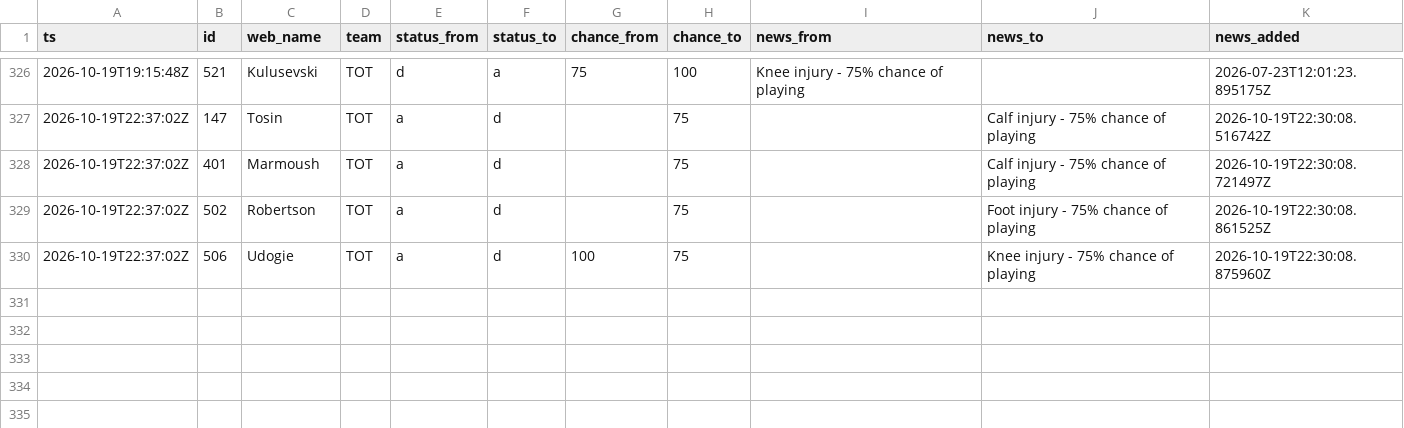
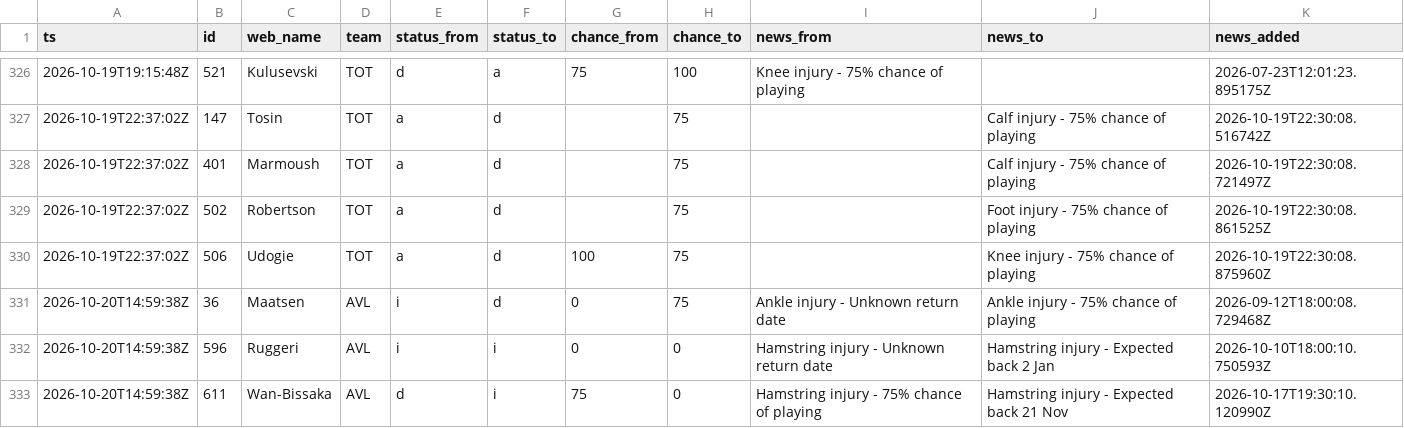
Before and after one commit to nr-jp/fpl-mirror, a CSV file: data/derived/news_log.csv, drawn as a sheet; only a part is shown, gaps mark what is left out.

```diff
--- a/data/derived/news_log.csv
+++ b/data/derived/news_log.csv
@@ -330 +330,4 @@ ts,id,web_name,team,status_from,status_to,chance_from,chance_to,news_from,news_t
 2026-10-19T22:37:02Z,506,Udogie,TOT,a,d,100,75,,Knee injury - 75% chance of playing,2026-10-19T22:30:08.875960Z
+2026-10-20T14:59:38Z,36,Maatsen,AVL,i,d,0,75,Ankle injury - Unknown return date,Ankle injury - 75% chance of playing,2026-09-12T18:00:08.729468Z
+2026-10-20T14:59:38Z,596,Ruggeri,AVL,i,i,0,0,Hamstring injury - Unknown return date,Hamstring injury - Expected back 2 Jan,2026-10-10T18:00:10.750593Z
+2026-10-20T14:59:38Z,611,Wan-Bissaka,AVL,d,i,75,0,Hamstring injury - 75% chance of playing,Hamstring injury - Expected back 21 Nov,2026-10-17T19:30:10.120990Z
```
Also changed, not shown: data/derived/players.csv, 6 other files.
